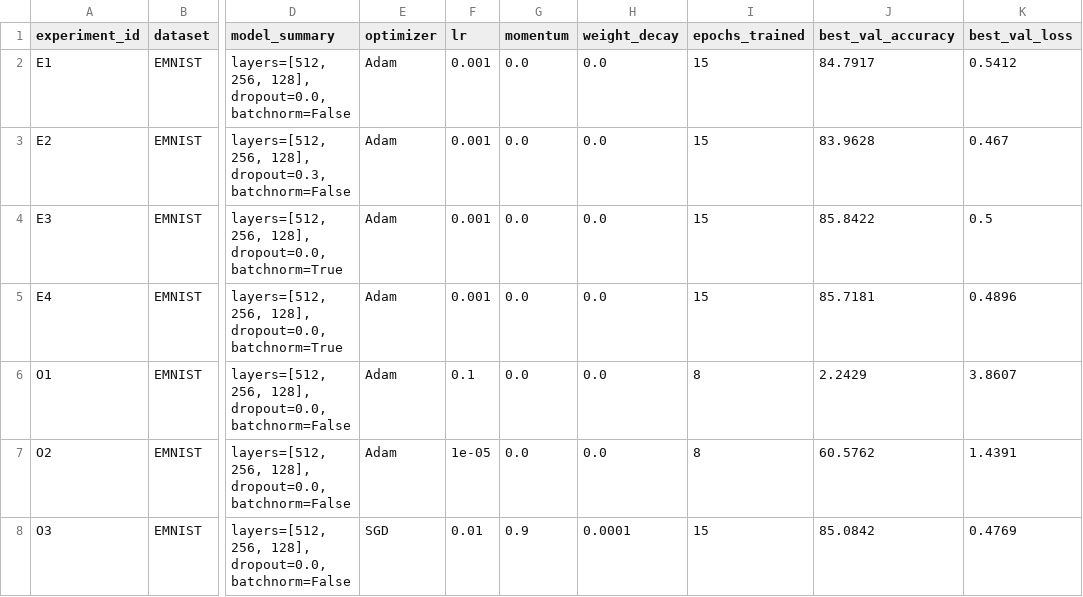
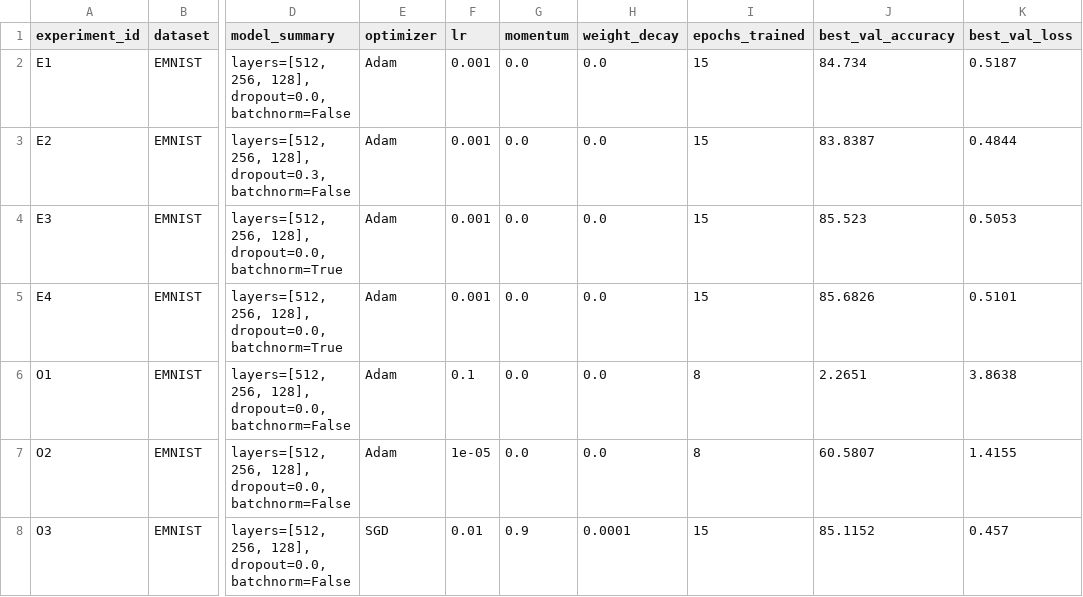
Before and after one commit to kirill944/AI-digital, a CSV file: homeworks/HW08-09/artifacts/runs.csv, drawn as a sheet; only a part is shown, gaps mark what is left out; the diff names each change by its address in the sheet, - before the commit and + after, or states it on an @@ line.

```diff
--- a/homeworks/HW08-09/artifacts/runs.csv
+++ b/homeworks/HW08-09/artifacts/runs.csv
-J2 (best_val_accuracy): 84.7917
+J2 (best_val_accuracy): 84.734
-K2 (best_val_loss): 0.5412
+K2 (best_val_loss): 0.5187
-J3 (best_val_accuracy): 83.9628
+J3 (best_val_accuracy): 83.8387
-K3 (best_val_loss): 0.467
+K3 (best_val_loss): 0.4844
-J4 (best_val_accuracy): 85.8422
+J4 (best_val_accuracy): 85.523
-K4 (best_val_loss): 0.5
+K4 (best_val_loss): 0.5053
-J5 (best_val_accuracy): 85.7181
+J5 (best_val_accuracy): 85.6826
-K5 (best_val_loss): 0.4896
+K5 (best_val_loss): 0.5101
-J6 (best_val_accuracy): 2.2429
+J6 (best_val_accuracy): 2.2651
-K6 (best_val_loss): 3.8607
+K6 (best_val_loss): 3.8638
-J7 (best_val_accuracy): 60.5762
+J7 (best_val_accuracy): 60.5807
-K7 (best_val_loss): 1.4391
+K7 (best_val_loss): 1.4155
-J8 (best_val_accuracy): 85.0842
+J8 (best_val_accuracy): 85.1152
-K8 (best_val_loss): 0.4769
+K8 (best_val_loss): 0.457
```
Also changed, not shown: 11 other files.
